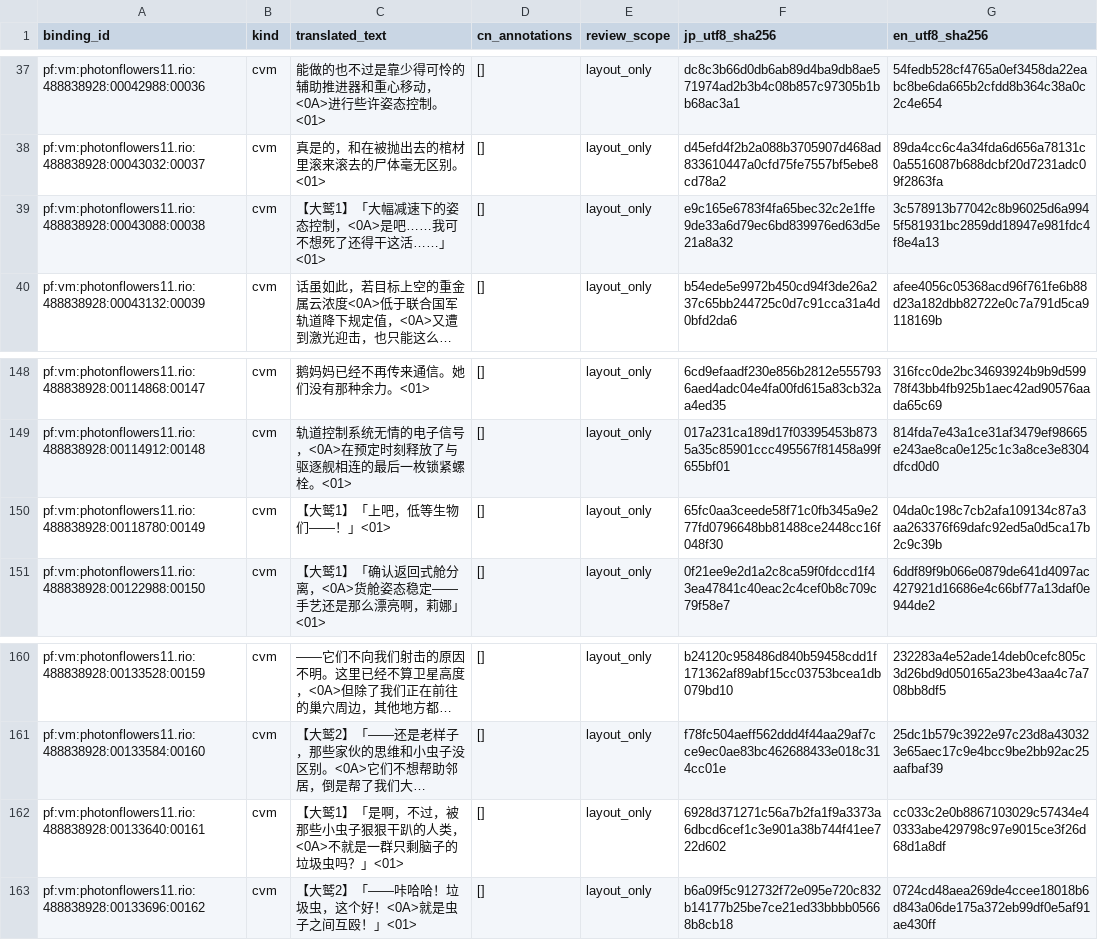
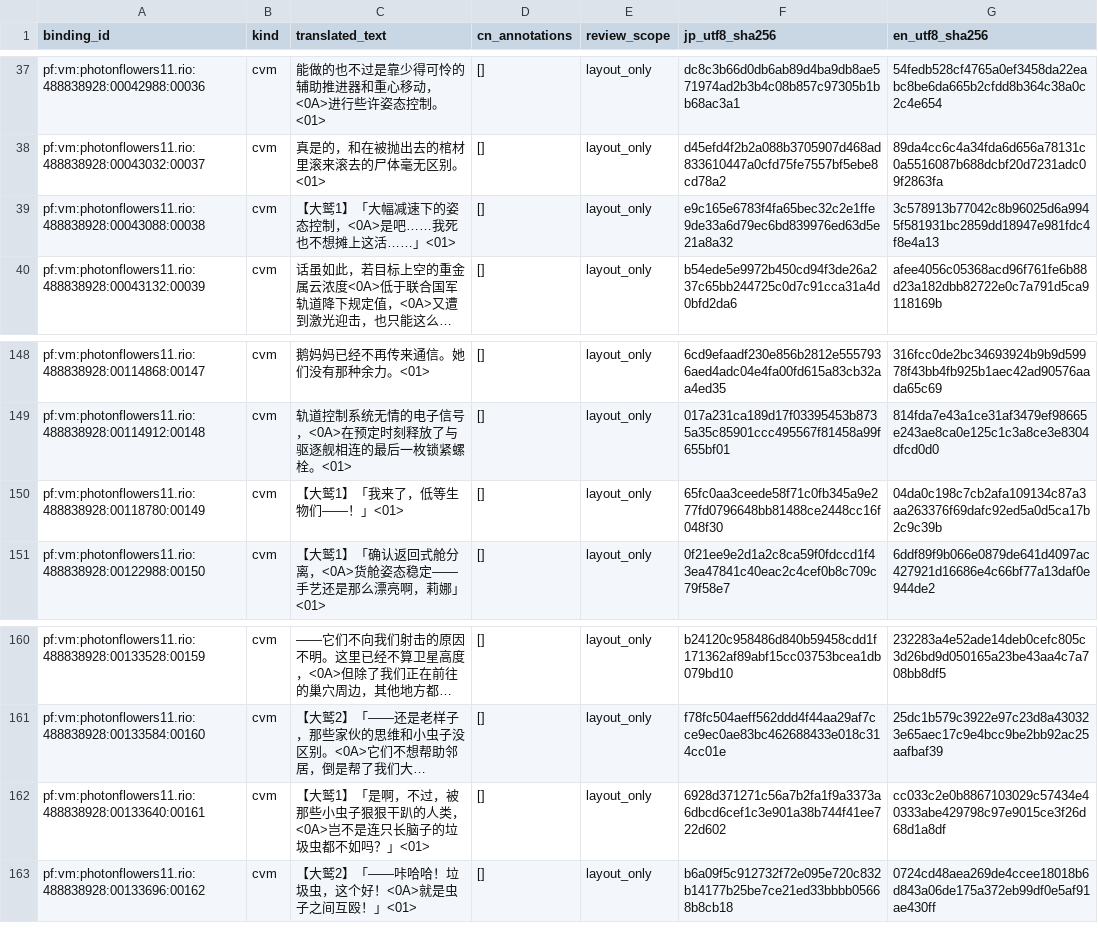
Before and after one commit to imnotsureyi-sys/muvluv-series-steam-cn-patch, a CSV file: rUGP/games/photonflowers/translations/小鸡潜降兵.csv, drawn as a sheet; only a part is shown, gaps mark what is left out; long unchanged cells end in …; the diff names each change by its address in the sheet, - before the commit and + after, or states it on an @@ line.

```diff
--- a/rUGP/games/photonflowers/translations/小鸡潜降兵.csv
+++ b/rUGP/games/photonflowers/translations/小鸡潜降兵.csv
-C39 (translated_text): 【大鹫1】「大幅减速下的姿态控制，<0A>是吧……我可不想死了还得干这活……」<01>
+C39 (translated_text): 【大鹫1】「大幅减速下的姿态控制，<0A>是吧……我死也不想摊上这活……」<01>
-C150 (translated_text): 【大鹫1】「上吧，低等生物们——！」<01>
+C150 (translated_text): 【大鹫1】「我来了，低等生物们——！」<01>
-C162 (translated_text): …人类，<0A>不就是一群只剩脑子的垃圾虫吗？」<01>
+C162 (translated_text): …人类，<0A>岂不是连只长脑子的垃圾虫都不如吗？」<01>
```
Also changed, not shown: 12 other files.
